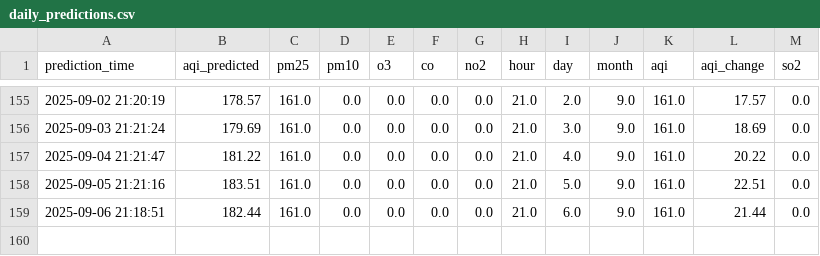
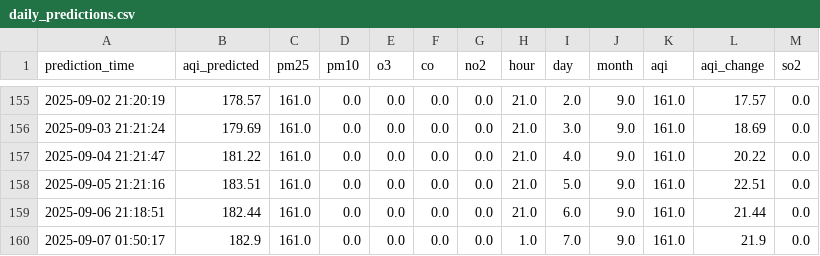
Before and after one commit to manavbirjani/karachi-aqi, a CSV file: data/daily_predictions.csv, drawn as a sheet; only a part is shown, gaps mark what is left out; the diff names each change by its address in the sheet, - before the commit and + after, or states it on an @@ line.

Commit message:
📊 New AQI prediction (with retrained model)

```diff
--- a/data/daily_predictions.csv
+++ b/data/daily_predictions.csv
+row 160: 2025-09-07 01:50:17 | 182.9 | 161.0 | 0.0 | 0.0 | 0.0 | 0.0 | 1.0 | 7.0 | 9.0 | 161.0 | 21.9 | 0.0
```
